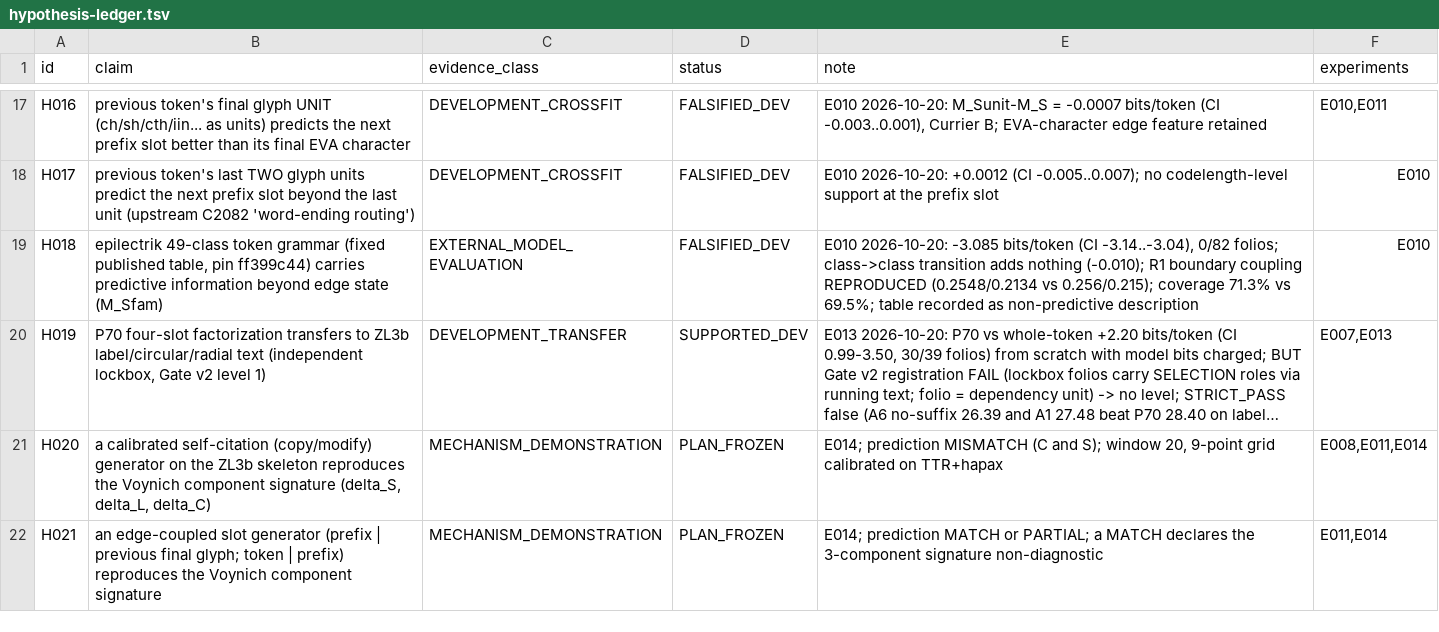
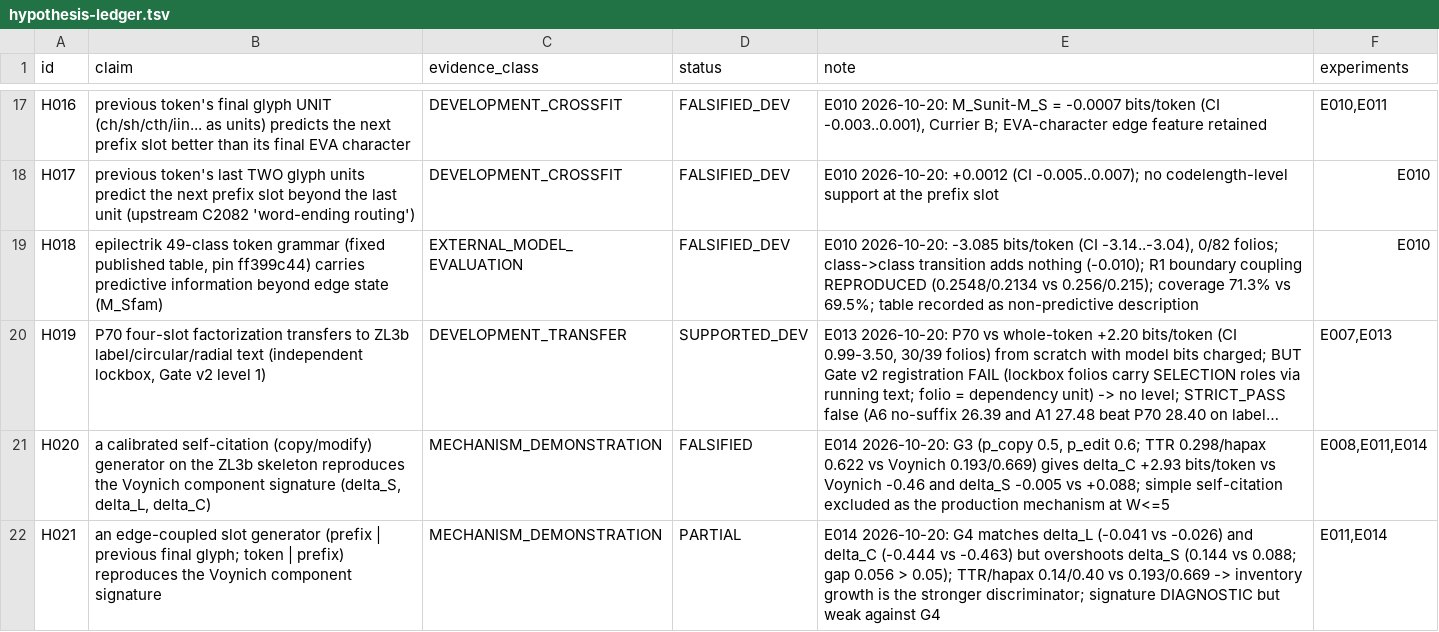
Before and after one commit to papcont/Voynich-Research-Lab, a TSV file: research/hypothesis-ledger.tsv, drawn as a sheet; only a part is shown, gaps mark what is left out; long unchanged cells end in …; the diff names each change by its address in the sheet, - before the commit and + after, or states it on an @@ line.

```diff
--- a/research/hypothesis-ledger.tsv
+++ b/research/hypothesis-ledger.tsv
-D21 (status): PLAN_FROZEN
+D21 (status): FALSIFIED
-E21 (note): E014; prediction MISMATCH (C and S); window 20, 9-point grid calibrated on TTR+hapax
+E21 (note): E014 2026-10-20: G3 (p_copy 0.5, p_edit 0.6; TTR 0.298/hapax 0.622 vs Voynich 0.193/0.669) gives delta_C +2.93 bits/token vs Voynich -0.46 and delta_S -0.005 vs +0.088; simple self-citation excluded as the production mechanism at W<=5
-D22 (status): PLAN_FROZEN
+D22 (status): PARTIAL
-E22 (note): E014; prediction MATCH or PARTIAL; a MATCH declares the 3-component signature non-diagnostic
+E22 (note): E014 2026-10-20: G4 matches delta_L (-0.041 vs -0.026) and delta_C (-0.444 vs -0.463) but overshoots delta_S (0.144 vs 0.088; gap 0.056 > 0.05); TTR/hapax 0.14/0.40 vs 0.193/0.669 -> inventory growth is the stronger discriminator; signature DIAGNOSTIC but weak against G4
```
Also changed, not shown: 29 other files.
